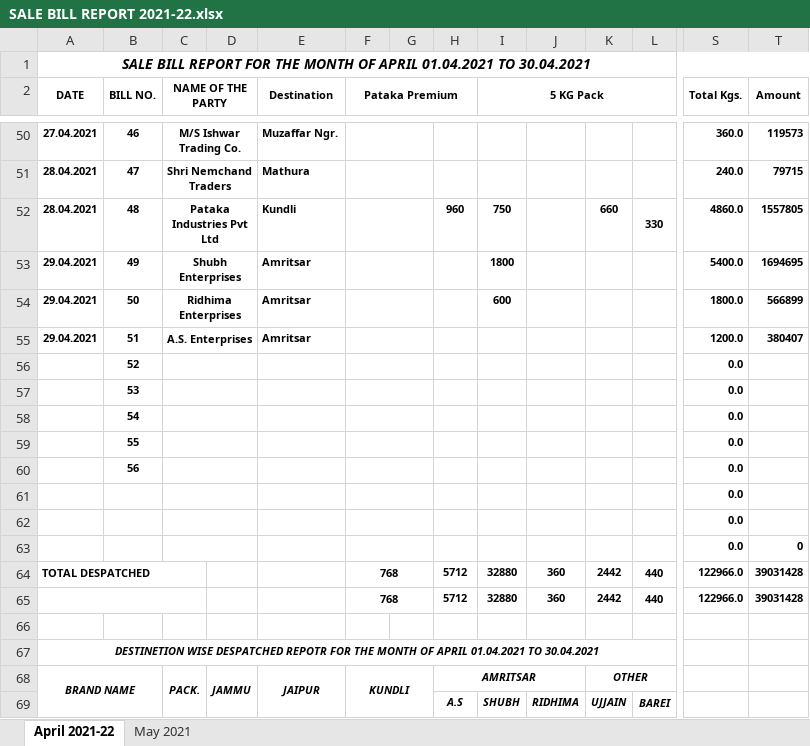
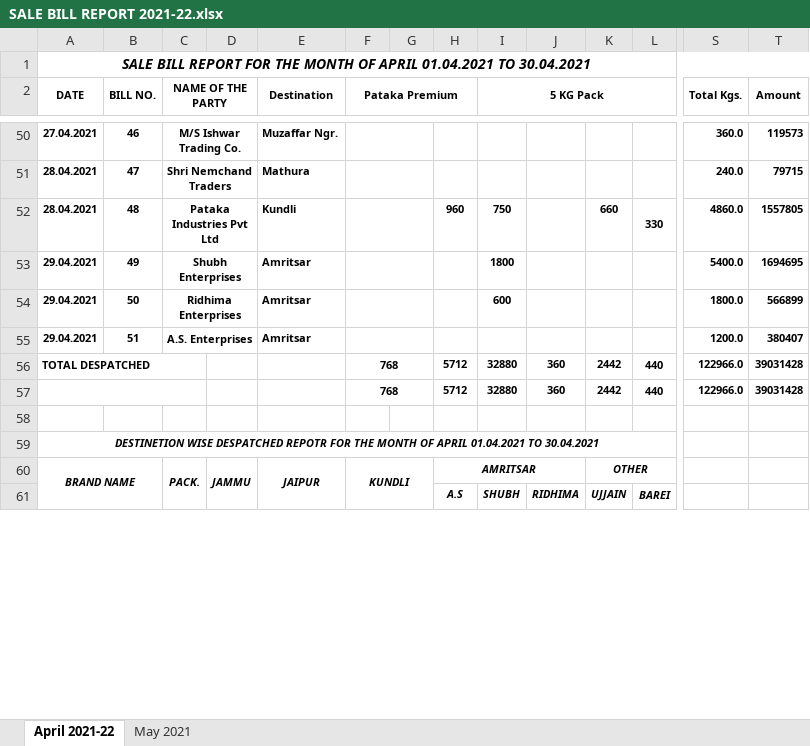
Before and after one commit to TusharPanja15/excel, an Excel workbook: SALE BILL REPORT 2021-22.xlsx, sheet April 2021-22, drawn as a sheet; only a part is shown, gaps mark what is left out; values as stored, in another font and other column widths than the file's, no borders; rows hold the shown columns only; the diff names each change by its address in the sheet, - before the commit and + after, or states it on an @@ line.

```diff
--- a/SALE BILL REPORT 2021-22.xlsx (sheet April 2021-22)
+++ b/SALE BILL REPORT 2021-22.xlsx (sheet April 2021-22)
-row 56:  | 52 |  |  |  |  |  |  |  |  |  |  | 0.0
-row 57:  | 53 |  |  |  |  |  |  |  |  |  |  | 0.0
-row 58:  | 54 |  |  |  |  |  |  |  |  |  |  | 0.0
-row 59:  | 55 |  |  |  |  |  |  |  |  |  |  | 0.0
-row 60:  | 56 |  |  |  |  |  |  |  |  |  |  | 0.0
-row 61:  |  |  |  |  |  |  |  |  |  |  |  | 0.0
-row 62:  |  |  |  |  |  |  |  |  |  |  |  | 0.0
-row 63:  |  |  |  |  |  |  |  |  |  |  |  | 0.0 | 0
```
Also changed, not shown: sheet May 2021, formulas that keep their value, DAILY PRODUCTION REGISTER-2021-22.xlsx, ORIGENAL TEA INPUT & BLEND OUTPUT SYESTEM- 2021-22.xlsx, 5 other files.
